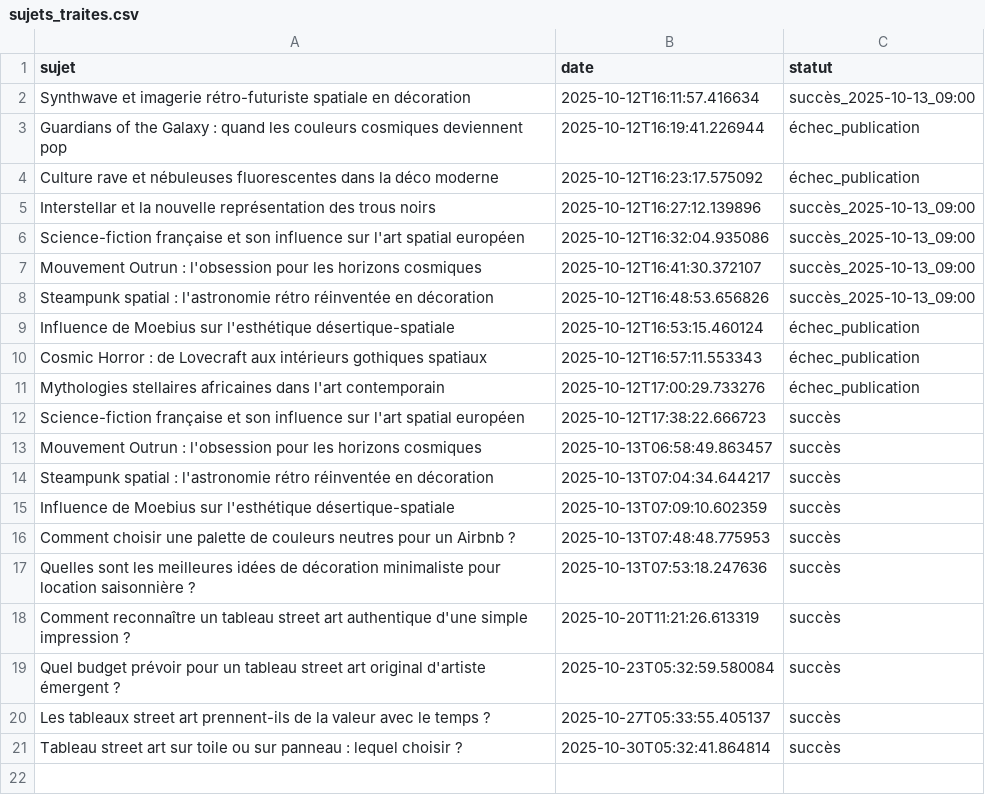
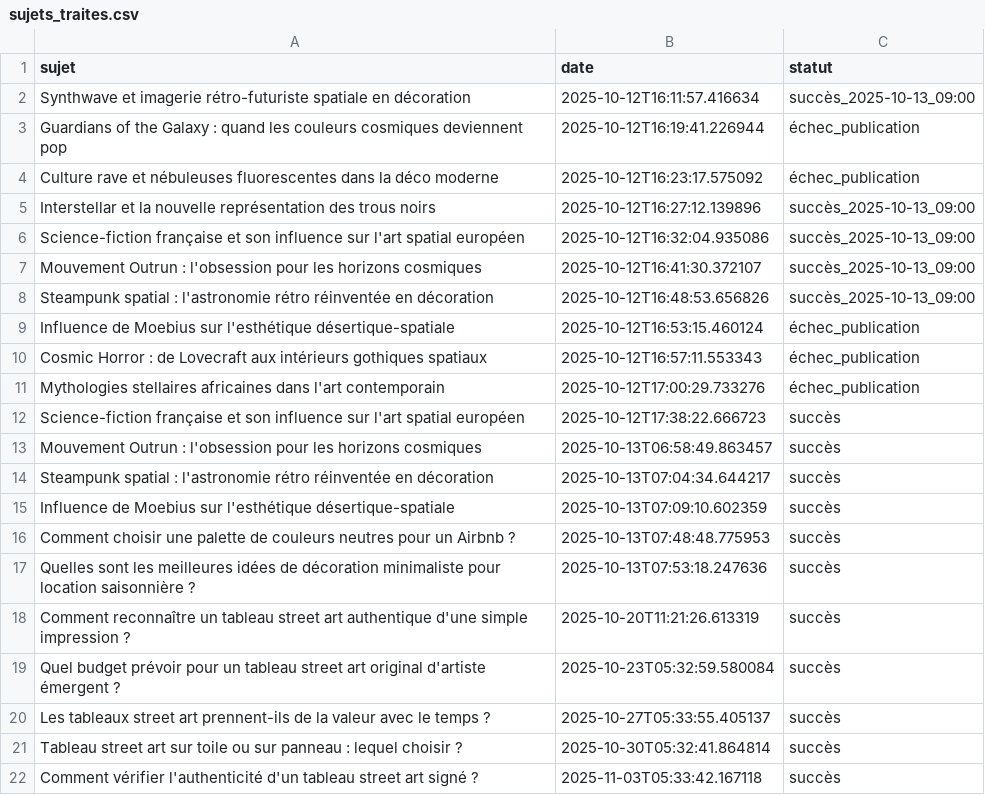
Before and after one commit to Metalosmose21/Street-art-1, a CSV file: sujets_traites.csv, drawn as a sheet.

```diff
--- a/sujets_traites.csv
+++ b/sujets_traites.csv
@@ -21 +21,2 @@ Les tableaux street art prennent-ils de la valeur avec le temps ?,2025-10-27T05:
 Tableau street art sur toile ou sur panneau : lequel choisir ?,2025-10-30T05:32:41.864814,succès
+Comment vérifier l'authenticité d'un tableau street art signé ?,2025-11-03T05:33:42.167118,succès
```
Also changed, not shown: sujets.csv.
